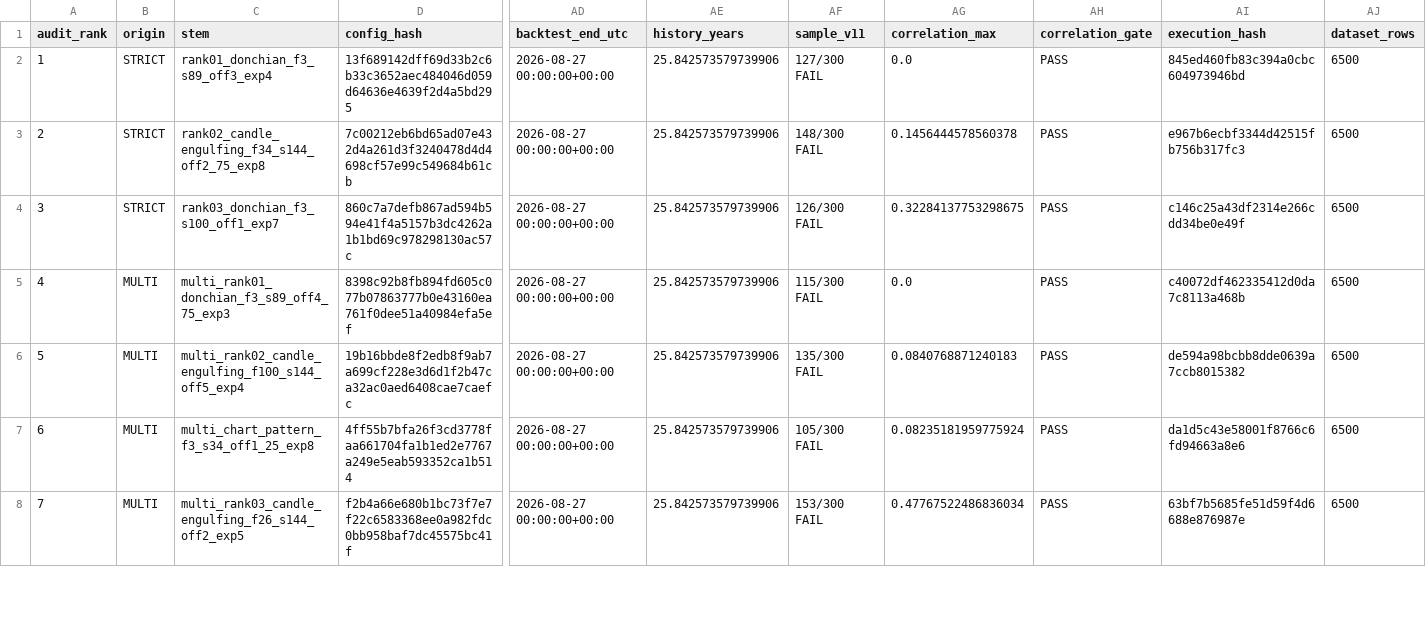
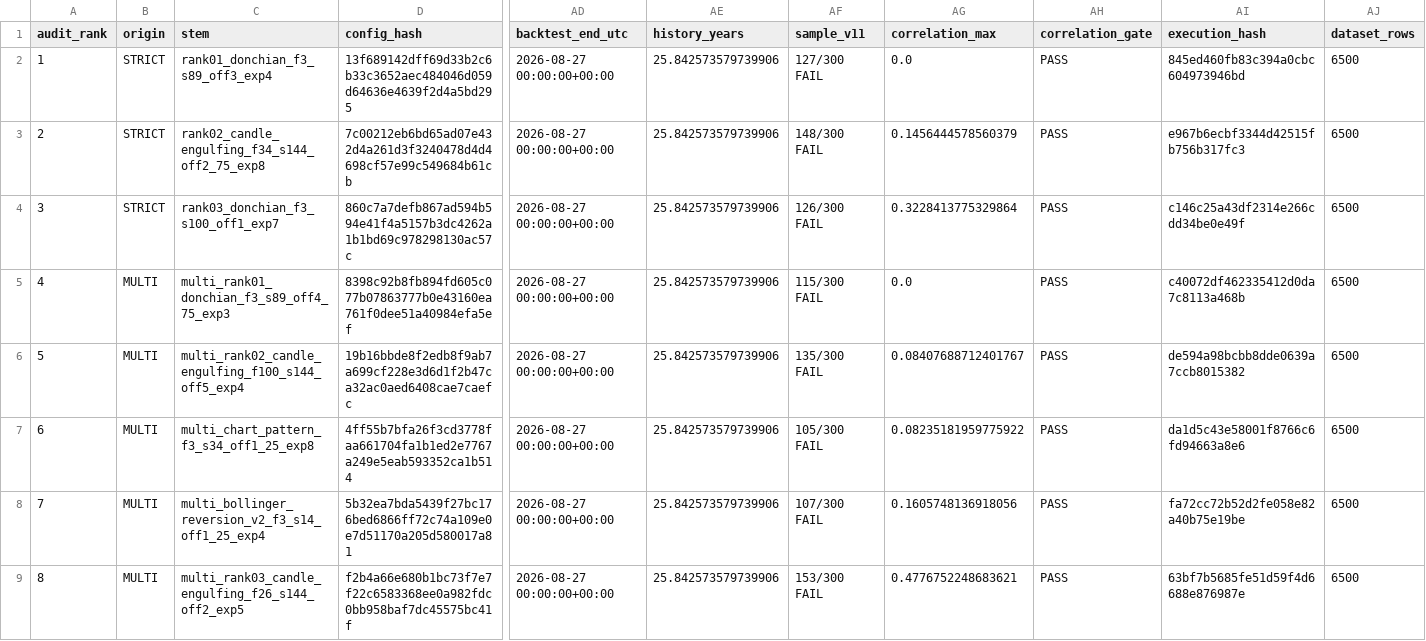
Before and after one commit to copytolive/rwa, a CSV file: backtest/gold24/runtime_screening_gpt/screening_gpt_real_audit.csv, drawn as a sheet; only a part is shown, gaps mark what is left out; addresses are those after the commit; rows hold the shown columns only; the diff covers the shown part only; the diff names each change by its address in the sheet, - before the commit and + after, or states it on an @@ line.

```diff
--- a/backtest/gold24/runtime_screening_gpt/screening_gpt_real_audit.csv
+++ b/backtest/gold24/runtime_screening_gpt/screening_gpt_real_audit.csv
-AG3 (correlation_max): 0.1456444578560378
+AG3 (correlation_max): 0.1456444578560379
-AG4 (correlation_max): 0.32284137753298675
+AG4 (correlation_max): 0.3228413775329864
-AG6 (correlation_max): 0.0840768871240183
+AG6 (correlation_max): 0.08407688712401767
-AG7 (correlation_max): 0.08235181959775924
+AG7 (correlation_max): 0.08235181959775922
+row 8: 7 | MULTI | multi_bollinger_reversion_v2_f3_s14_off1_25_exp4 | 5b32ea7bda5439f27bc176bed6866ff72c74a109e0e7d51170a205d580017a81 | 2026-08-27 00:00:00+00:00 | 25.842573579739906 | 107/300 FAIL | 0.1605748136918056 | PASS | fa72cc72b52d2fe058e82a40b75e19be | 6500
@@ column A (audit_rank) renumbered from row 9 down @@
-AG9 (correlation_max): 0.47767522486836034
+AG9 (correlation_max): 0.4776752248683621
```
Also changed, not shown: 1 added row and 6 edited cells elsewhere in this file, 1 other file.
